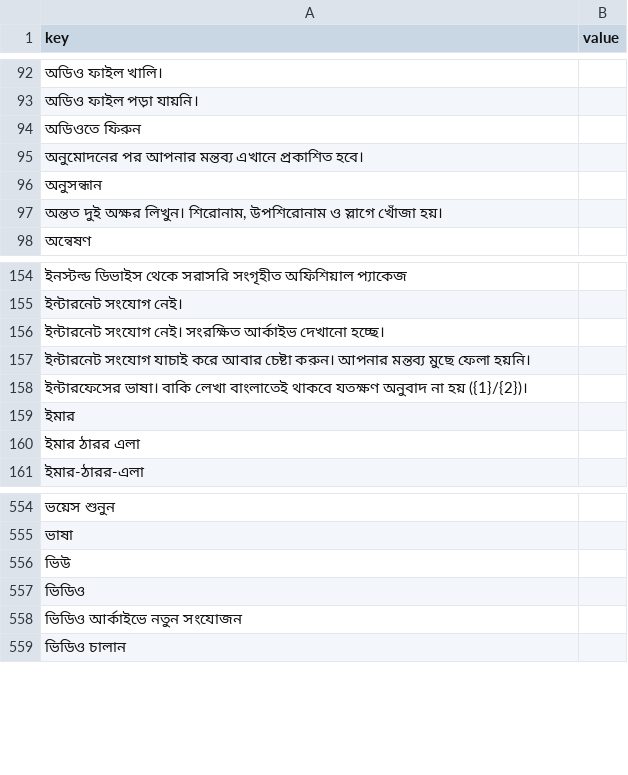
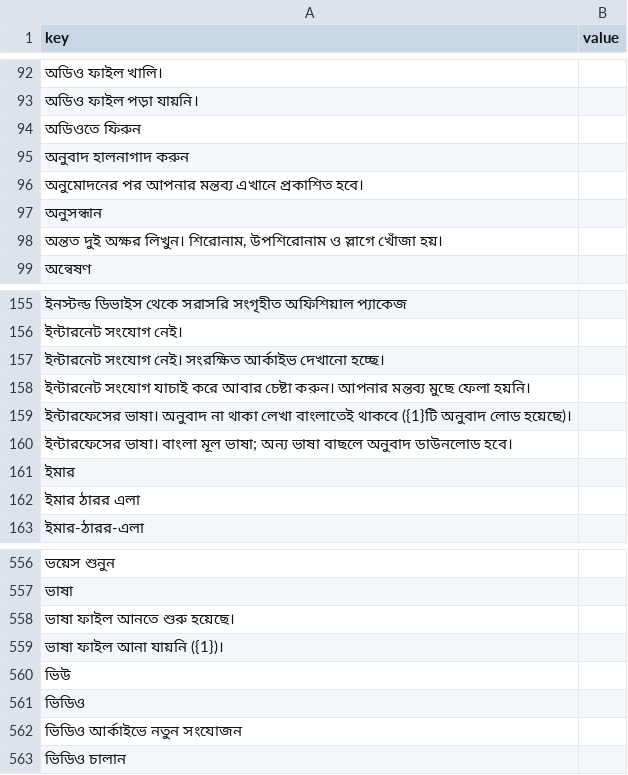
Before and after one commit to sisir-sinha/ningshingche, a CSV file: backend/assets/lang/bpy.csv, drawn as a sheet; only a part is shown, gaps mark what is left out; addresses are those after the commit; the diff names each change by its address in the sheet, - before the commit and + after, or states it on an @@ line.

```diff
--- a/backend/assets/lang/bpy.csv
+++ b/backend/assets/lang/bpy.csv
+row 95: অনুবাদ হালনাগাদ করুন
-A159 (key): ইন্টারফেসের ভাষা। বাকি লেখা বাংলাতেই থাকবে যতক্ষণ অনুবাদ না হয় ({1}/{2})।
+A159 (key): ইন্টারফেসের ভাষা। অনুবাদ না থাকা লেখা বাংলাতেই থাকবে ({1}টি অনুবাদ লোড হয়েছে)।
+row 160: ইন্টারফেসের ভাষা। বাংলা মূল ভাষা; অন্য ভাষা বাছলে অনুবাদ ডাউনলোড হবে।
+row 558: ভাষা ফাইল আনতে শুরু হয়েছে।
+row 559: ভাষা ফাইল আনা যায়নি ({1})।
```
Also changed, not shown: backend/assets/lang/bn.csv, backend/assets/lang/en.csv, 15 other files.
